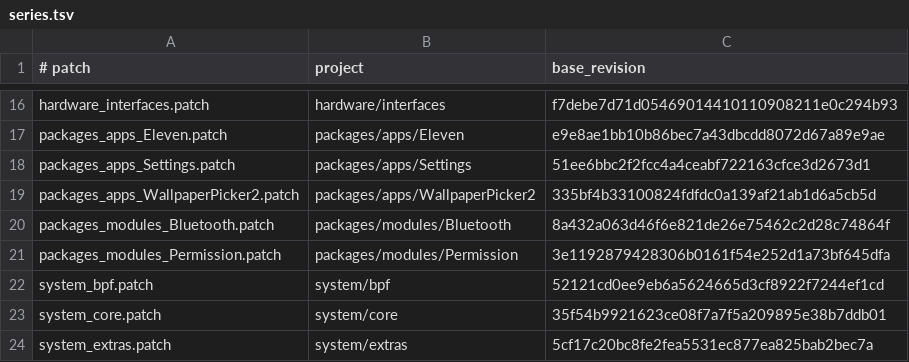
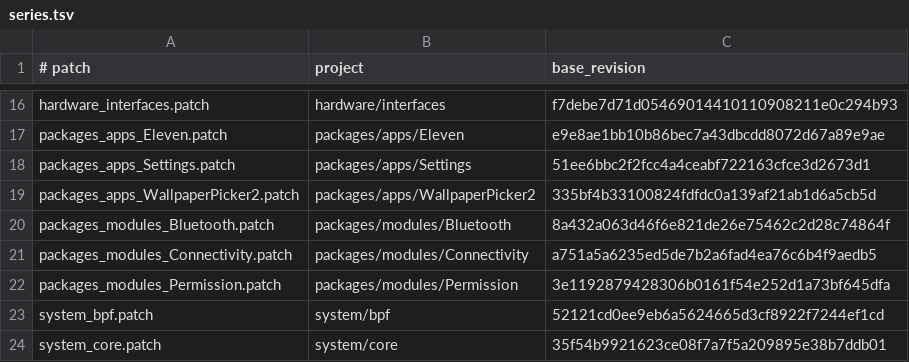
Before and after one commit to yukino1111/android_gsi_alphadroid_par, a TSV file: patches/series.tsv, drawn as a sheet; only a part is shown, gaps mark what is left out; the shorter side is filled out with more unchanged rows.

Commit message:
fix(archive): include Connectivity policy bridge

```diff
--- a/patches/series.tsv
+++ b/patches/series.tsv
@@ -20,2 +20,3 @@ packages_apps_WallpaperPicker2.patch	packages/apps/WallpaperPicker2	335bf4b33100
 packages_modules_Bluetooth.patch	packages/modules/Bluetooth	8a432a063d46f6e821de26e75462c2d28c74864f
+packages_modules_Connectivity.patch	packages/modules/Connectivity	a751a5a6235ed5de7b2a6fad4ea76c6b4f9aedb5
 packages_modules_Permission.patch	packages/modules/Permission	3e1192879428306b0161f54e252d1a73bf645dfa
```
Also changed, not shown: 2 other files.
